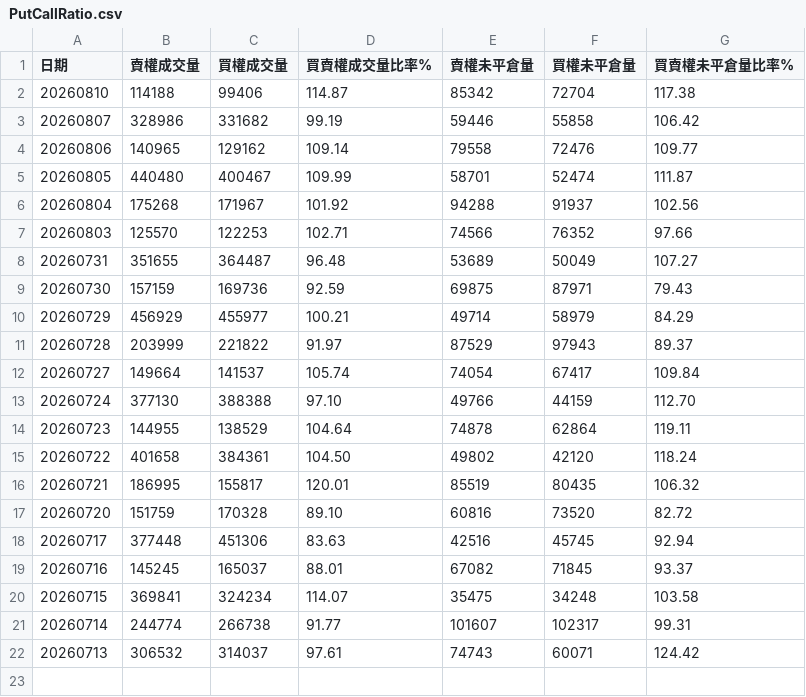
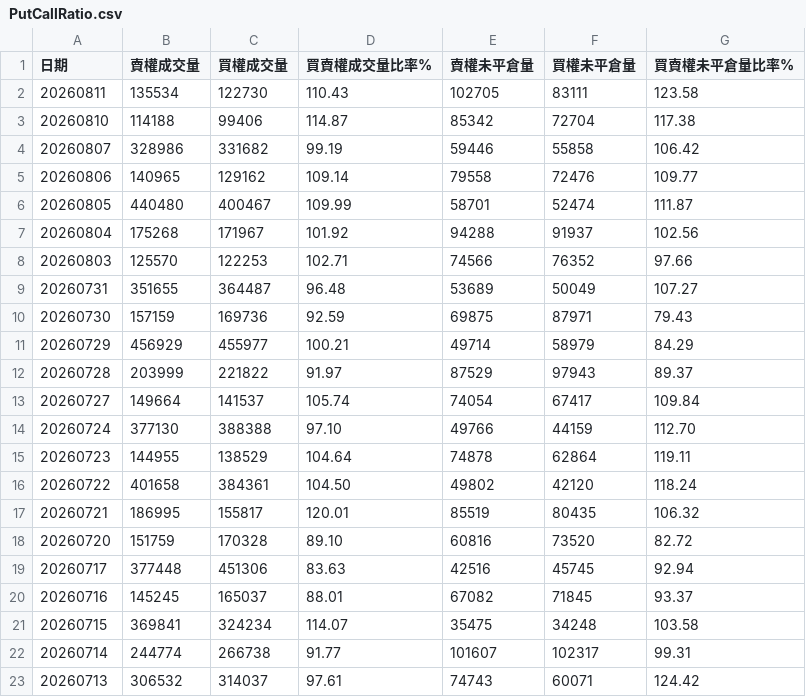
Before and after one commit to Conan-try/Taiwan-number-one, a CSV file: data/raw/PutCallRatio.csv, drawn as a sheet.

```diff
--- a/data/raw/PutCallRatio.csv
+++ b/data/raw/PutCallRatio.csv
@@ -1,2 +1,3 @@
 日期,賣權成交量,買權成交量,買賣權成交量比率%,賣權未平倉量,買權未平倉量,買賣權未平倉量比率%
+20260811,135534,122730,110.43,102705,83111,123.58
 20260810,114188,99406,114.87,85342,72704,117.38
```
Also changed, not shown: data/raw/DailyMarketReportFut.csv, data/raw/MarketDataOfMajorInstitutionalTradersDetailsOfCallsAndPutsBytheDate.csv, 5 other files.
